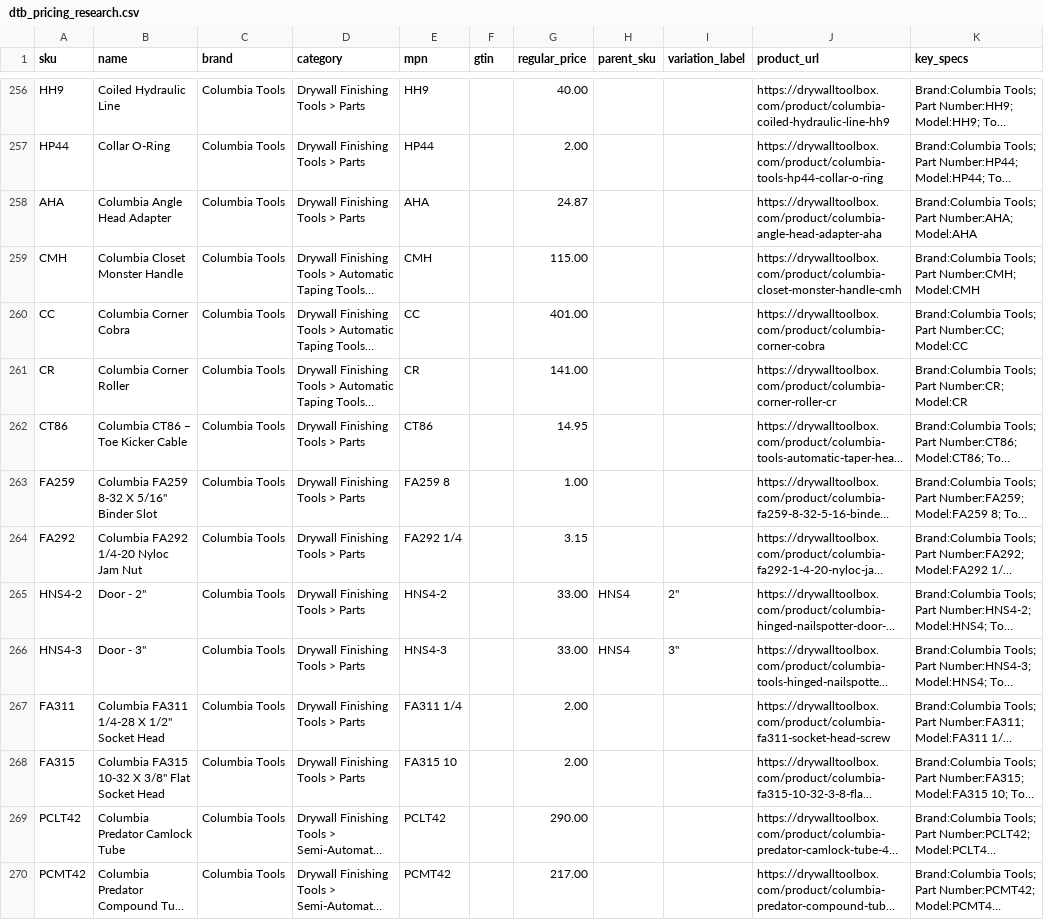
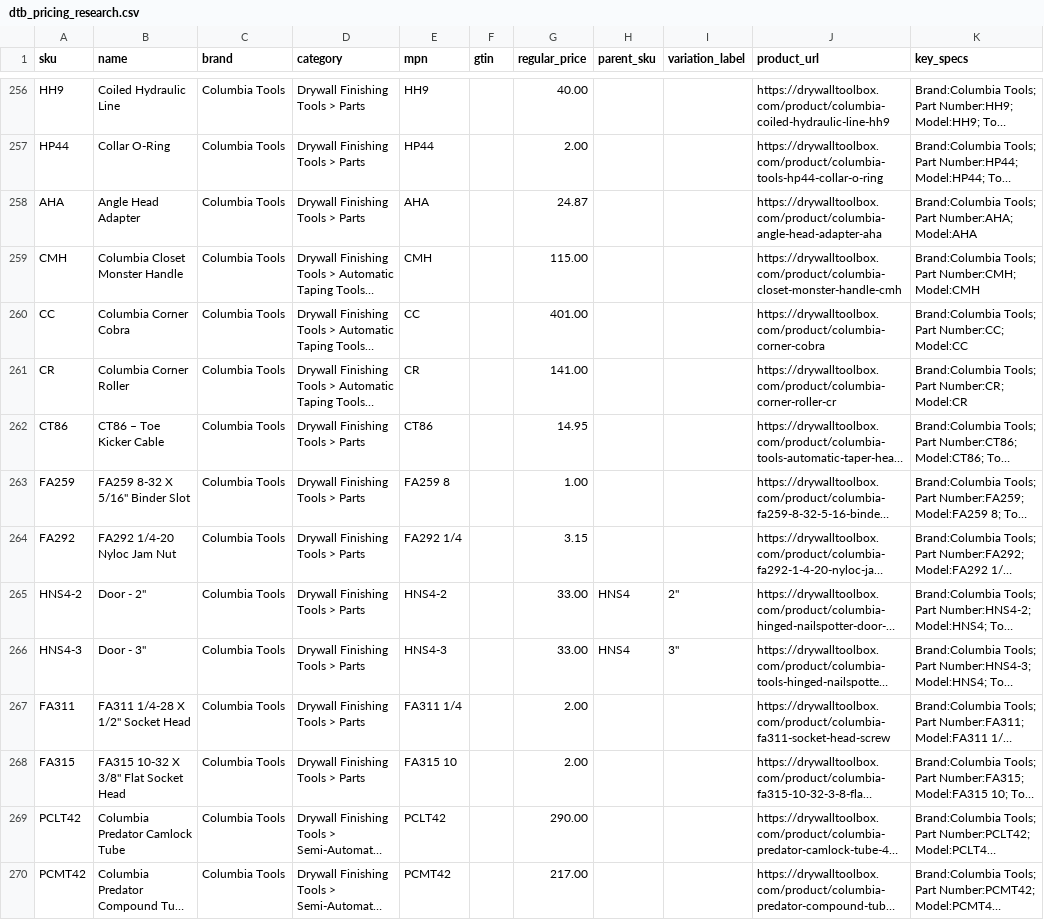
Before and after one commit to elliotttmiller/launch-dtb, a CSV file: products/launch/official/dtb_pricing_research.csv, drawn as a sheet; only a part is shown, gaps mark what is left out; long unchanged cells end in …; the diff names each change by its address in the sheet, - before the commit and + after, or states it on an @@ line.

```diff
--- a/products/launch/official/dtb_pricing_research.csv
+++ b/products/launch/official/dtb_pricing_research.csv
-B258 (name): Columbia Angle Head Adapter
+B258 (name): Angle Head Adapter
-B262 (name): Columbia CT86 – Toe Kicker Cable
+B262 (name): CT86 – Toe Kicker Cable
-B263 (name): Columbia FA259 8-32 X 5/16" Binder Slot
+B263 (name): FA259 8-32 X 5/16" Binder Slot
-B264 (name): Columbia FA292 1/4-20 Nyloc Jam Nut
+B264 (name): FA292 1/4-20 Nyloc Jam Nut
-B267 (name): Columbia FA311 1/4-28 X 1/2" Socket Head
+B267 (name): FA311 1/4-28 X 1/2" Socket Head
-B268 (name): Columbia FA315 10-32 X 3/8" Flat Socket Head
+B268 (name): FA315 10-32 X 3/8" Flat Socket Head
```
Also changed, not shown: products/launch/media/audit/catalog-image-mapping-manifest.csv, 24 other files.
